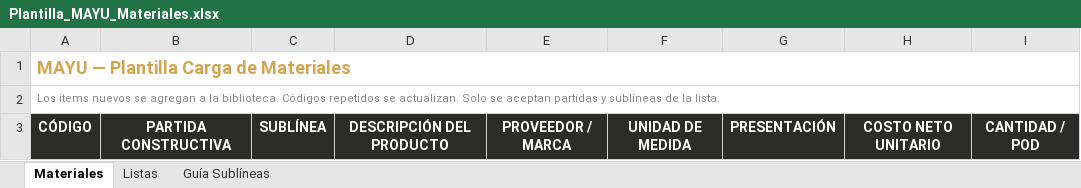
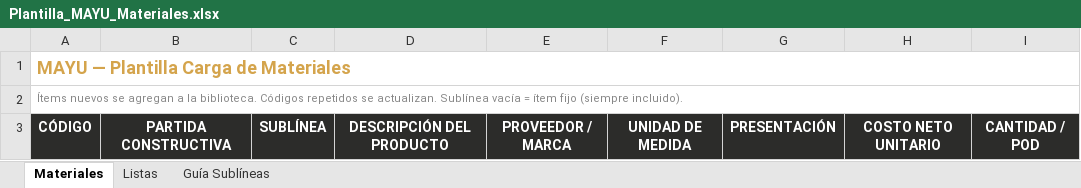
Before and after one commit to fjescudero123/cotizador-pods, an Excel workbook: public/Plantilla_MAYU_Materiales.xlsx, sheet Materiales, drawn as a sheet; values as stored, in another font and other column widths than the file's, no borders; the diff names each change by its address in the sheet, - before the commit and + after, or states it on an @@ line.

```diff
--- a/public/Plantilla_MAYU_Materiales.xlsx (sheet Materiales)
+++ b/public/Plantilla_MAYU_Materiales.xlsx (sheet Materiales)
-A2: Los ítems nuevos se agregan a la biblioteca. Códigos repetidos se actualizan. Solo se aceptan partidas y sublíneas de la lista.
+A2: Ítems nuevos se agregan a la biblioteca. Códigos repetidos se actualizan. Sublínea vacía = ítem fijo (siempre incluido).
```
Also changed, not shown: sheet Guía Sublíneas, sheet Listas.
